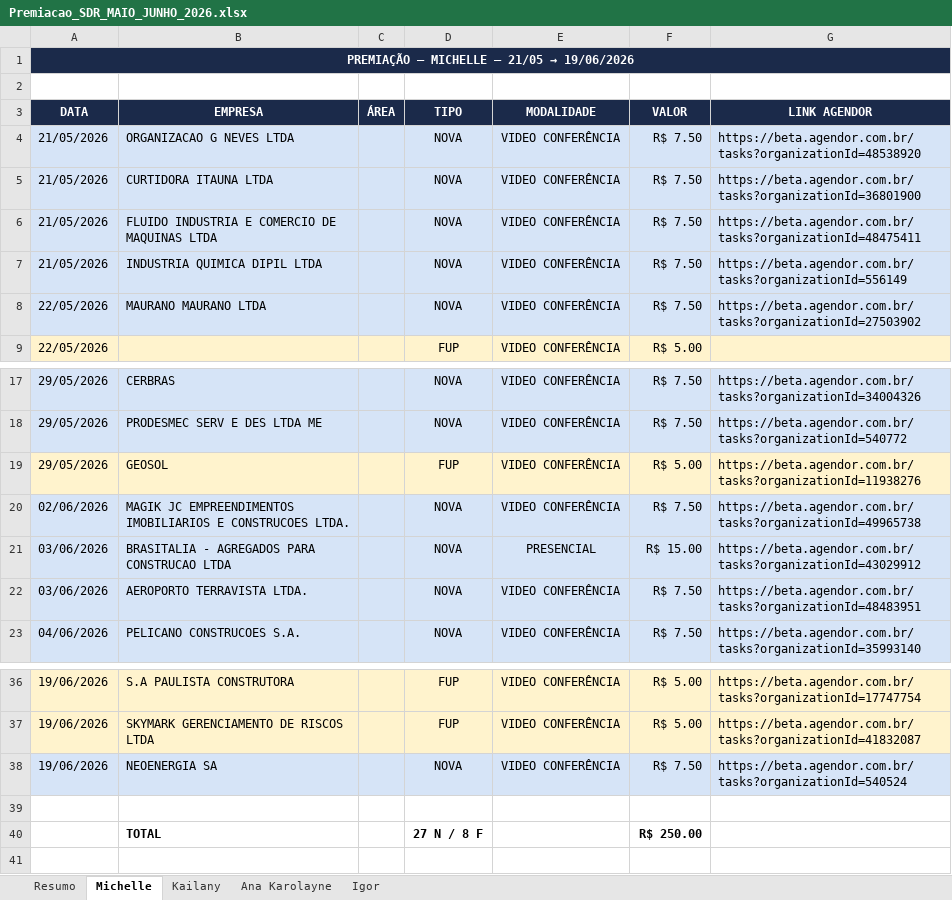
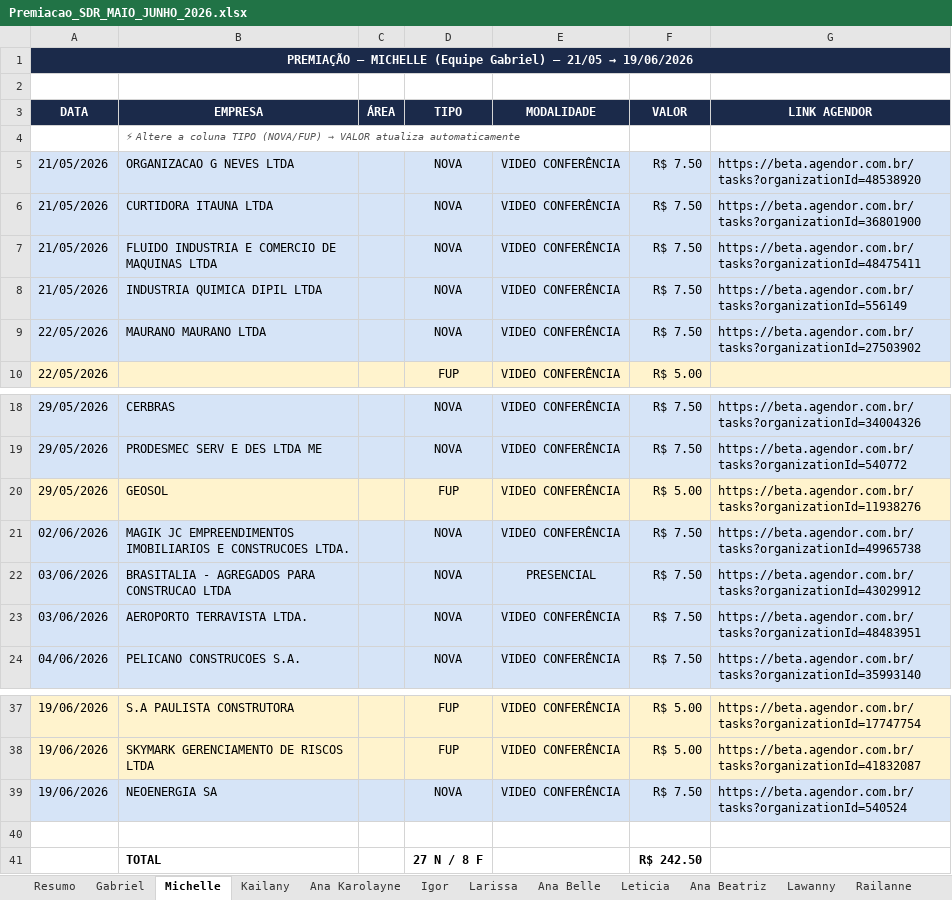
Before and after one commit to GabrielSantana23/Vigna-Advogados, an Excel workbook: relatorios/premiacao/Premiacao_SDR_MAIO_JUNHO_2026.xlsx, sheet Michelle, drawn as a sheet; only a part is shown, gaps mark what is left out; values as stored, in another font and other column widths than the file's, no borders; addresses are those after the commit; the diff names each change by its address in the sheet, - before the commit and + after, or states it on an @@ line.

```diff
--- a/relatorios/premiacao/Premiacao_SDR_MAIO_JUNHO_2026.xlsx (sheet Michelle)
+++ b/relatorios/premiacao/Premiacao_SDR_MAIO_JUNHO_2026.xlsx (sheet Michelle)
+sheet tab: Gabriel
+sheet tab: Larissa
+sheet tab: Ana Belle
+sheet tab: Leticia
+sheet tab: Ana Beatriz
+sheet tab: Lawanny
+sheet tab: Railanne
-A1 (DATA): …— MICHELLE — 21/05…
+A1 (DATA): …— MICHELLE (Equipe Gabriel) — 21/05…
+row 4:  | ⚡ Altere a coluna TIPO (NOVA/FUP) → VALOR atualiza automaticamente
-F22 (VALOR): R$ 15.00
+F22 (VALOR): R$ 7.50
-F41 (VALOR): R$ 250.00
+F41 (VALOR): R$ 242.50
```
Also changed, not shown: sheet Resumo, sheet Igor, sheet Ana Karolayne, sheet Kailany, formulas that keep their value, 1 other file.
